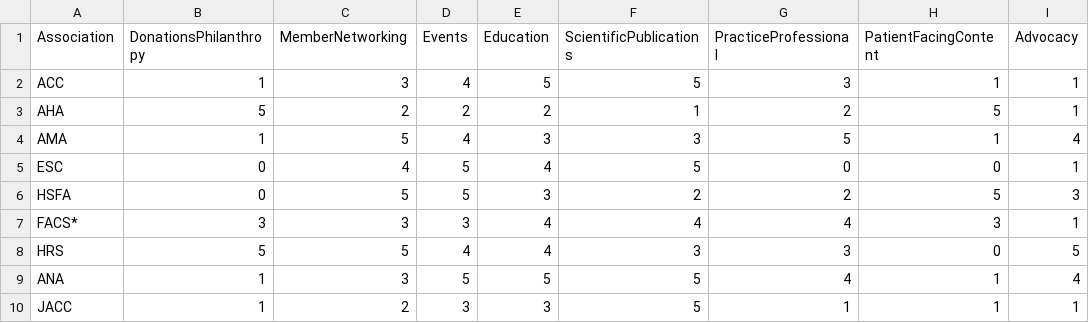
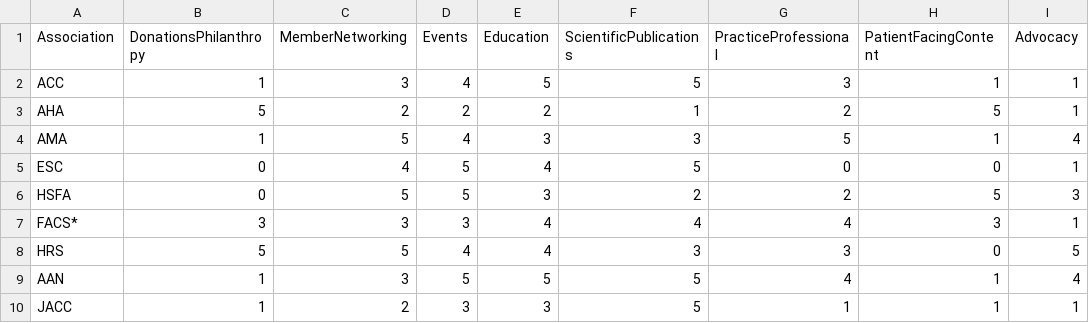
Before and after one commit to ACC-Style/PrototypingACCorg, a CSV file: assets/data/association_data.csv, drawn as a sheet.

```diff
--- a/assets/data/association_data.csv
+++ b/assets/data/association_data.csv
@@ -8,3 +8,3 @@ FACS*,3,3,3,4,4,4,3,1
 HRS,5,5,4,4,3,3,0,5
-ANA,1,3,5,5,5,4,1,4
+AAN,1,3,5,5,5,4,1,4
 JACC,1,2,3,3,5,1,1,1
```
Also changed, not shown: _data/SAP/keybenefits.csv, _data/SAP/learningexperiencefeatures.csv, 5 other files.
